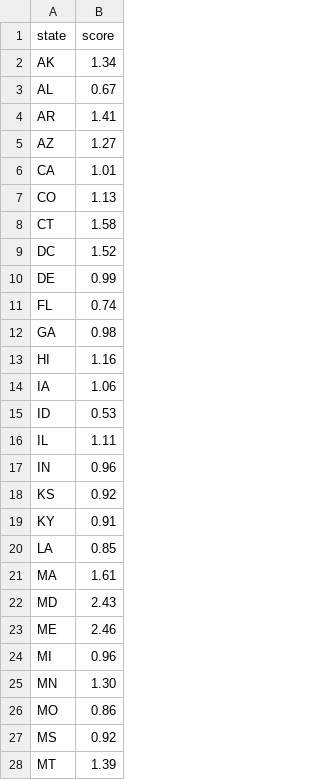
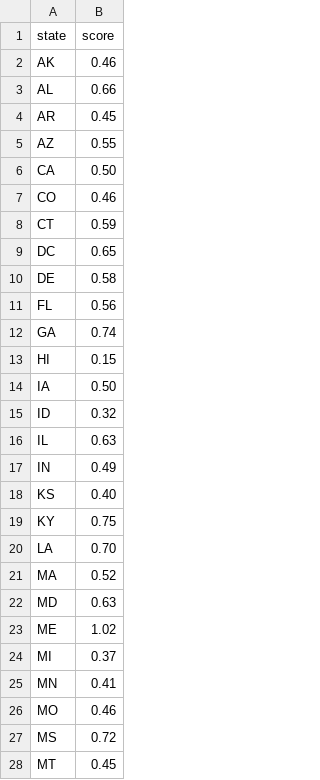
Before and after one commit to NewsappAJC/hospital_compare, a CSV file: clabsi_states.csv, drawn as a sheet; only a part is shown; the diff covers the shown part only.

```diff
--- a/clabsi_states.csv
+++ b/clabsi_states.csv
@@ -1,28 +1,28 @@
 "state","score"
-"AK",1.34
-"AL",0.67
-"AR",1.41
-"AZ",1.27
-"CA",1.01
-"CO",1.13
-"CT",1.58
-"DC",1.52
-"DE",0.99
-"FL",0.74
-"GA",0.98
-"HI",1.16
-"IA",1.06
-"ID",0.53
-"IL",1.11
-"IN",0.96
-"KS",0.92
-"KY",0.91
-"LA",0.85
-"MA",1.61
-"MD",2.43
-"ME",2.46
-"MI",0.96
-"MN",1.30
-"MO",0.86
-"MS",0.92
-"MT",1.39
+"AK",0.46
+"AL",0.66
+"AR",0.45
+"AZ",0.55
+"CA",0.50
+"CO",0.46
+"CT",0.59
+"DC",0.65
+"DE",0.58
+"FL",0.56
+"GA",0.74
+"HI",0.15
+"IA",0.50
+"ID",0.32
+"IL",0.63
+"IN",0.49
+"KS",0.40
+"KY",0.75
+"LA",0.70
+"MA",0.52
+"MD",0.63
+"ME",1.02
+"MI",0.37
+"MN",0.41
+"MO",0.46
+"MS",0.72
+"MT",0.45
```
Also changed, not shown: 24 edited cells elsewhere in this file, cauti_states.csv, hospitals.csv, 3 other files.
